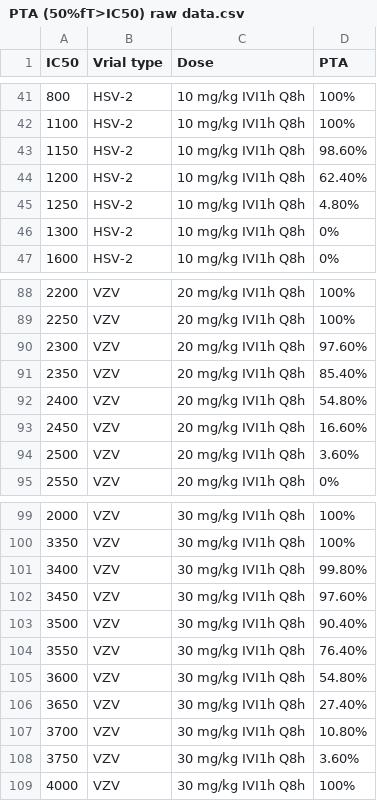
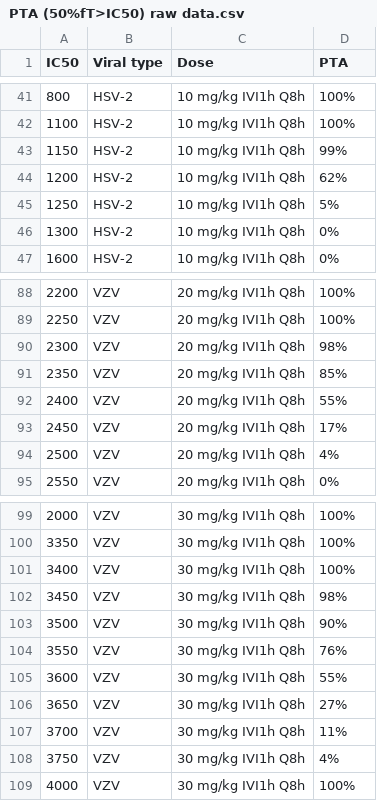
Before and after one commit to min179/bayesian-, a CSV file: PTA (50%fT>IC50) raw data.csv, drawn as a sheet; only a part is shown, gaps mark what is left out; the diff covers the shown part only.

Commit message:
Add files via upload

```diff
--- a/PTA (50%fT>IC50) raw data.csv
+++ b/PTA (50%fT>IC50) raw data.csv
@@ -1 +1 @@
-IC50,Vrial type,Dose,PTA
+IC50,Viral type,Dose,PTA
@@ -42,5 +42,5 @@
 1100,HSV-2,10 mg/kg IVI1h Q8h,100%
-1150,HSV-2,10 mg/kg IVI1h Q8h,98.60%
-1200,HSV-2,10 mg/kg IVI1h Q8h,62.40%
-1250,HSV-2,10 mg/kg IVI1h Q8h,4.80%
+1150,HSV-2,10 mg/kg IVI1h Q8h,99%
+1200,HSV-2,10 mg/kg IVI1h Q8h,62%
+1250,HSV-2,10 mg/kg IVI1h Q8h,5%
 1300,HSV-2,10 mg/kg IVI1h Q8h,0%
@@ -89,7 +89,7 @@
 2250,VZV,20 mg/kg IVI1h Q8h,100%
-2300,VZV,20 mg/kg IVI1h Q8h,97.60%
-2350,VZV,20 mg/kg IVI1h Q8h,85.40%
-2400,VZV,20 mg/kg IVI1h Q8h,54.80%
-2450,VZV,20 mg/kg IVI1h Q8h,16.60%
-2500,VZV,20 mg/kg IVI1h Q8h,3.60%
+2300,VZV,20 mg/kg IVI1h Q8h,98%
+2350,VZV,20 mg/kg IVI1h Q8h,85%
+2400,VZV,20 mg/kg IVI1h Q8h,55%
+2450,VZV,20 mg/kg IVI1h Q8h,17%
+2500,VZV,20 mg/kg IVI1h Q8h,4%
 2550,VZV,20 mg/kg IVI1h Q8h,0%
@@ -100,10 +100,10 @@
 3350,VZV,30 mg/kg IVI1h Q8h,100%
-3400,VZV,30 mg/kg IVI1h Q8h,99.80%
-3450,VZV,30 mg/kg IVI1h Q8h,97.60%
-3500,VZV,30 mg/kg IVI1h Q8h,90.40%
-3550,VZV,30 mg/kg IVI1h Q8h,76.40%
-3600,VZV,30 mg/kg IVI1h Q8h,54.80%
-3650,VZV,30 mg/kg IVI1h Q8h,27.40%
-3700,VZV,30 mg/kg IVI1h Q8h,10.80%
-3750,VZV,30 mg/kg IVI1h Q8h,3.60%
+3400,VZV,30 mg/kg IVI1h Q8h,100%
+3450,VZV,30 mg/kg IVI1h Q8h,98%
+3500,VZV,30 mg/kg IVI1h Q8h,90%
+3550,VZV,30 mg/kg IVI1h Q8h,76%
+3600,VZV,30 mg/kg IVI1h Q8h,55%
+3650,VZV,30 mg/kg IVI1h Q8h,27%
+3700,VZV,30 mg/kg IVI1h Q8h,11%
+3750,VZV,30 mg/kg IVI1h Q8h,4%
 4000,VZV,30 mg/kg IVI1h Q8h,100%
```
Also changed, not shown: 3 edited cells elsewhere in this file.
